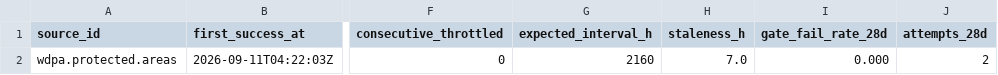
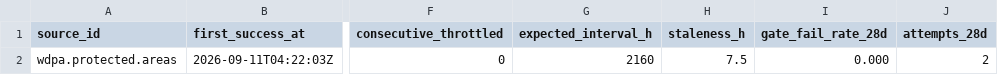
Before and after one commit to q3dresearch/wss-protected-areas, a CSV file: health/health.csv, drawn as a sheet; only a part is shown, gaps mark what is left out; the diff names each change by its address in the sheet, - before the commit and + after, or states it on an @@ line.

```diff
--- a/health/health.csv
+++ b/health/health.csv
-H2 (staleness_h): 7.0
+H2 (staleness_h): 7.5
```
Also changed, not shown: 8 other files.
